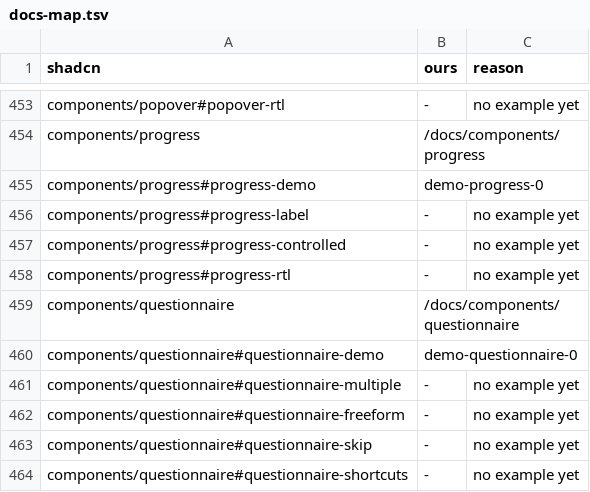
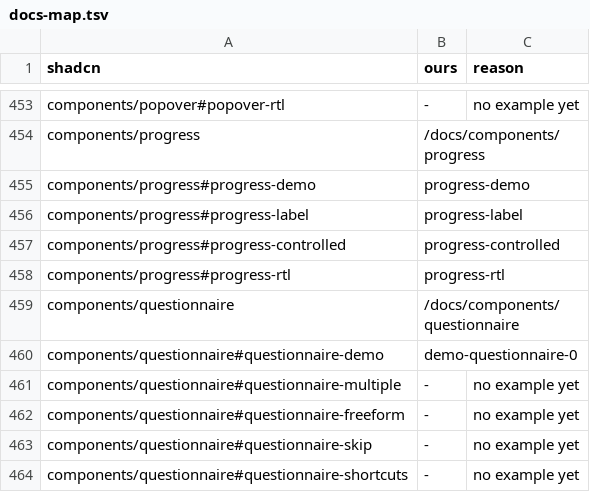
Before and after one commit to bl4ko/clanker-ui, a TSV file: tools/gen/docs-map.tsv, drawn as a sheet; only a part is shown, gaps mark what is left out.

```diff
--- a/tools/gen/docs-map.tsv
+++ b/tools/gen/docs-map.tsv
@@ -454,6 +454,6 @@ components/popover#popover-rtl	-	no example yet
 components/progress	/docs/components/progress
-components/progress#progress-demo	demo-progress-0
-components/progress#progress-label	-	no example yet
-components/progress#progress-controlled	-	no example yet
-components/progress#progress-rtl	-	no example yet
+components/progress#progress-demo	progress-demo
+components/progress#progress-label	progress-label
+components/progress#progress-controlled	progress-controlled
+components/progress#progress-rtl	progress-rtl
 components/questionnaire	/docs/components/questionnaire
```
Also changed, not shown: 8 other files.
